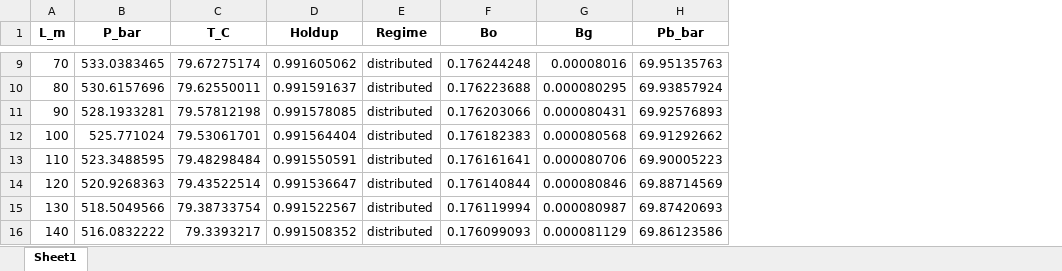
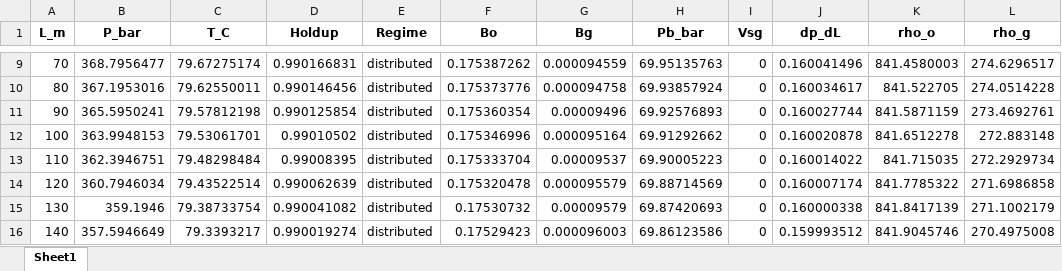
Before and after one commit to LiandraFeroldi/Escoamento, an Excel workbook: Relatorio_Grupo2.xlsx, sheet Sheet1, drawn as a sheet; only a part is shown, gaps mark what is left out; values as stored, in another font and other column widths than the file's, no borders; the diff covers the shown part only; the diff names each change by its address in the sheet, - before the commit and + after, or states it on an @@ line.

```diff
--- a/Relatorio_Grupo2.xlsx (sheet Sheet1)
+++ b/Relatorio_Grupo2.xlsx (sheet Sheet1)
+column I (Vsg), rows 9-16: all 0
+column J (dp_dL), rows 9-16: 0.160041496 | 0.160034617 | 0.160027744 | 0.160020878 | 0.160014022 | 0.160007174 | 0.160000338 | 0.159993512
+column K (rho_o), rows 9-16: 841.4580003 | 841.522705 | 841.5871159 | 841.6512278 | 841.715035 | 841.7785322 | 841.8417139 | 841.9045746
+column L (rho_g), rows 9-16: 274.6296517 | 274.0514228 | 273.4692761 | 272.883148 | 272.2929734 | 271.6986858 | 271.1002179 | 270.4975008
-B9 (P_bar): 533.0383465
+B9 (P_bar): 368.7956477
-D9 (Holdup): 0.991605062
+D9 (Holdup): 0.990166831
-F9 (Bo): 0.176244248
+F9 (Bo): 0.175387262
-G9 (Bg): 0.00008016
+G9 (Bg): 0.000094559
-B10 (P_bar): 530.6157696
+B10 (P_bar): 367.1953016
-D10 (Holdup): 0.991591637
+D10 (Holdup): 0.990146456
-F10 (Bo): 0.176223688
+F10 (Bo): 0.175373776
-G10 (Bg): 0.000080295
+G10 (Bg): 0.000094758
-B11 (P_bar): 528.1933281
+B11 (P_bar): 365.5950241
-D11 (Holdup): 0.991578085
+D11 (Holdup): 0.990125854
-F11 (Bo): 0.176203066
+F11 (Bo): 0.175360354
-G11 (Bg): 0.000080431
+G11 (Bg): 0.00009496
-B12 (P_bar): 525.771024
+B12 (P_bar): 363.9948153
-D12 (Holdup): 0.991564404
+D12 (Holdup): 0.99010502
-F12 (Bo): 0.176182383
+F12 (Bo): 0.175346996
-G12 (Bg): 0.000080568
+G12 (Bg): 0.000095164
-B13 (P_bar): 523.3488595
+B13 (P_bar): 362.3946751
-D13 (Holdup): 0.991550591
+D13 (Holdup): 0.99008395
-F13 (Bo): 0.176161641
+F13 (Bo): 0.175333704
-G13 (Bg): 0.000080706
+G13 (Bg): 0.00009537
-B14 (P_bar): 520.9268363
+B14 (P_bar): 360.7946034
-D14 (Holdup): 0.991536647
+D14 (Holdup): 0.990062639
-F14 (Bo): 0.176140844
+F14 (Bo): 0.175320478
-G14 (Bg): 0.000080846
+G14 (Bg): 0.000095579
-B15 (P_bar): 518.5049566
+B15 (P_bar): 359.1946
-D15 (Holdup): 0.991522567
+D15 (Holdup): 0.990041082
-F15 (Bo): 0.176119994
+F15 (Bo): 0.17530732
-G15 (Bg): 0.000080987
+G15 (Bg): 0.00009579
-B16 (P_bar): 516.0832222
+B16 (P_bar): 357.5946649
-D16 (Holdup): 0.991508352
+D16 (Holdup): 0.990019274
-F16 (Bo): 0.176099093
+F16 (Bo): 0.17529423
-G16 (Bg): 0.000081129
+G16 (Bg): 0.000096003
```
Also changed, not shown: 833 edited cells elsewhere in this sheet, 4 other files.
